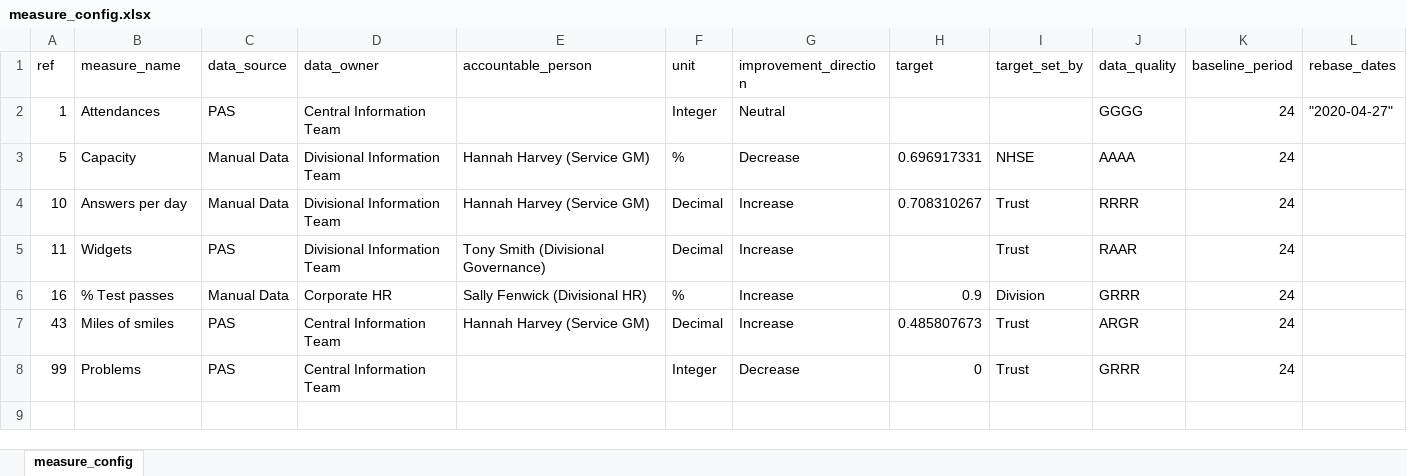
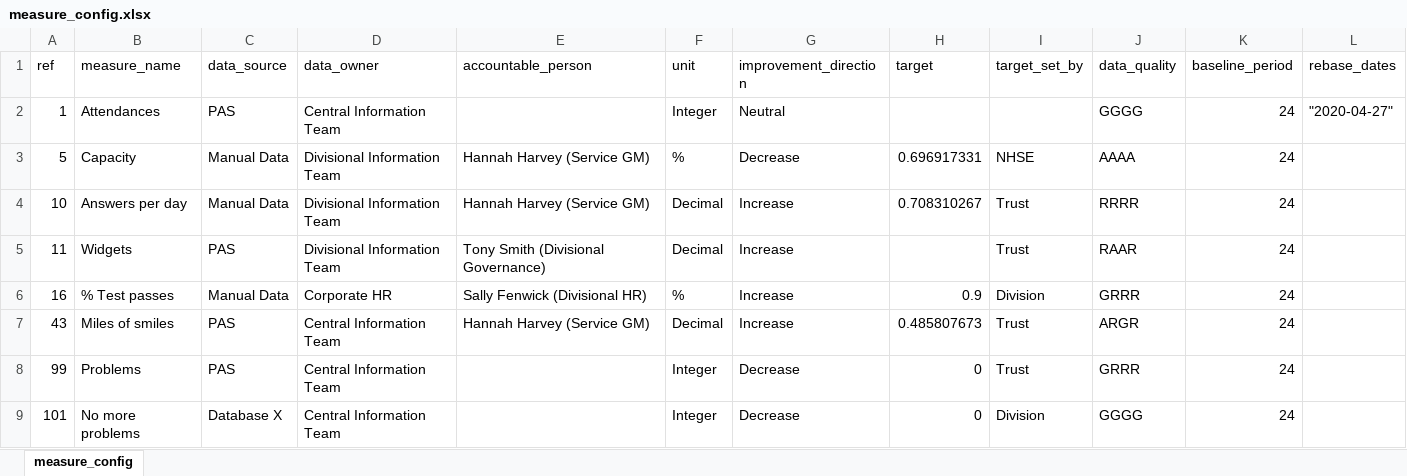
Before and after one commit to ThomUK/SPCreporter, an Excel workbook: inst/example_data/measure_config.xlsx, sheet measure_config, drawn as a sheet; only a part is shown; values as stored, in another font and other column widths than the file's, no borders; rows hold the shown columns only; the diff names each change by its address in the sheet, - before the commit and + after, or states it on an @@ line.

Commit message:
update raw incoming example files

```diff
--- a/inst/example_data/measure_config.xlsx (sheet measure_config)
+++ b/inst/example_data/measure_config.xlsx (sheet measure_config)
+row 9: 101 | No more problems | Database X | Central Information Team |  | Integer | Decrease | 0 | Division | GGGG | 24
```
Also changed, not shown: inst/example_data/data.xlsx, inst/example_data/report_config.xlsx, 1 other file.
